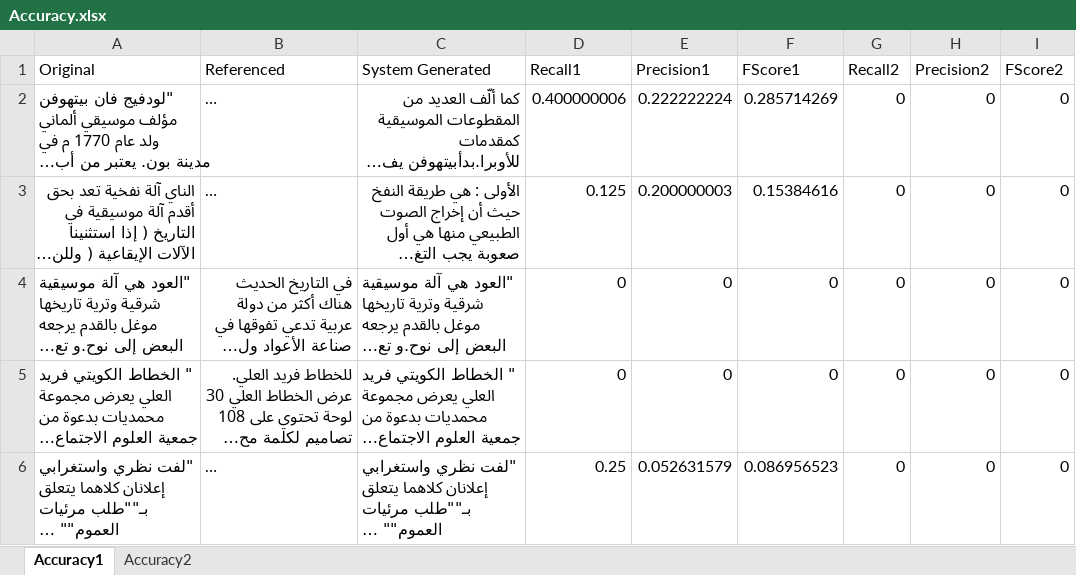
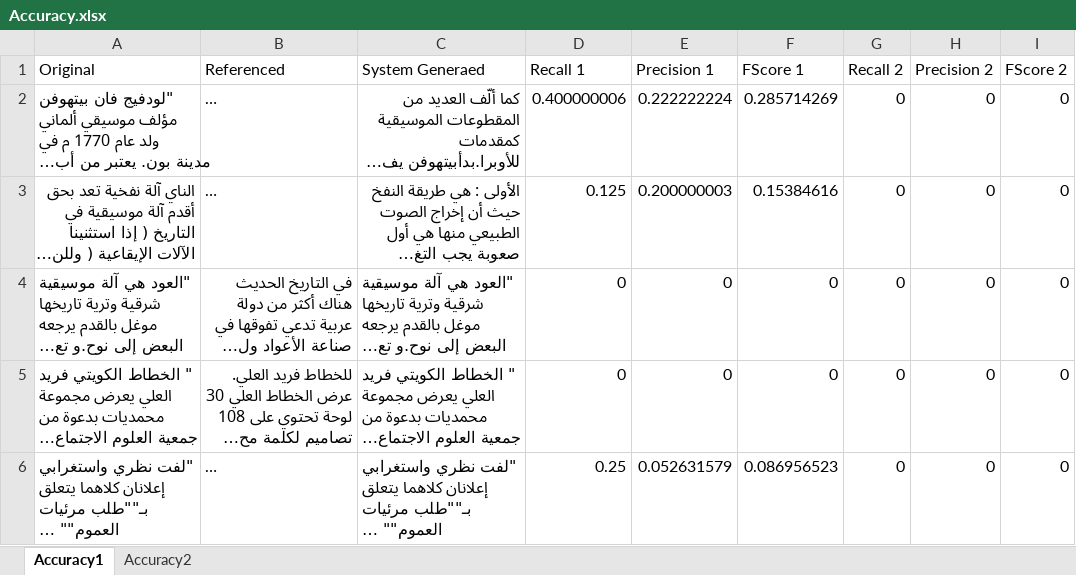
Before and after one commit to abdelrhmanfared/ArabicTextSummarizer, an Excel workbook: Accuracy.xlsx, sheet Accuracy1, drawn as a sheet; only a part is shown; long unchanged cells end in …; values as stored, in another font and other column widths than the file's, no borders; the diff names each change by its address in the sheet, - before the commit and + after, or states it on an @@ line.

Commit message:
Main Enhancement
Create
1.AccuracyMeasures.java
2.AccuracyFile.java
3.DatasetFile.java

```diff
--- a/Accuracy.xlsx (sheet Accuracy1)
+++ b/Accuracy.xlsx (sheet Accuracy1)
-C1: System Generated
+C1: System Generaed
-D1: Recall1
+D1: Recall 1
-E1: Precision1
+E1: Precision 1
-F1: FScore1
+F1: FScore 1
-G1: Recall2
+G1: Recall 2
-H1: Precision2
+H1: Precision 2
-I1: FScore2
+I1: FScore 2
```
Also changed, not shown: sheet Accuracy2, 7 other files.
